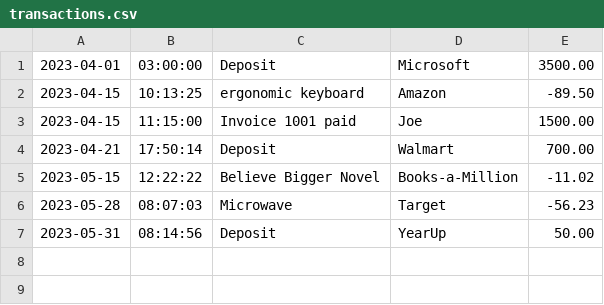
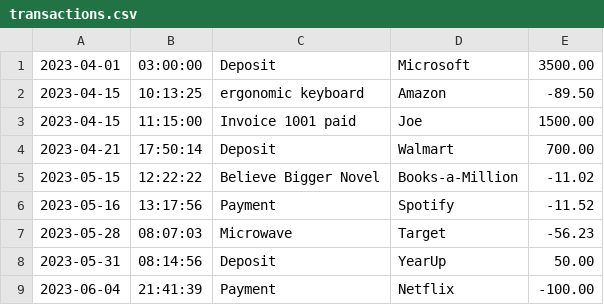
Before and after one commit to JalesiaGriffin/accounting-ledger, a CSV file: transactions.csv, drawn as a sheet.

Commit message:
created payment transactions for testing

```diff
--- a/transactions.csv
+++ b/transactions.csv
@@ -5,3 +5,5 @@
 2023-05-15|12:22:22|Believe Bigger Novel|Books-a-Million|-11.02
+2023-05-16|13:17:56|Payment|Spotify|-11.52
 2023-05-28|08:07:03|Microwave|Target|-56.23
 2023-05-31|08:14:56|Deposit|YearUp|50.00
+2023-06-04|21:41:39|Payment|Netflix|-100.00
```
